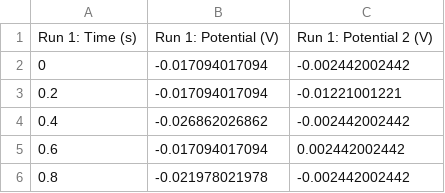
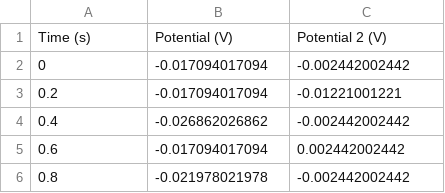
Before and after one commit to SergLaFlerge/Obsidian, a CSV file: Labs/PHYS297/Lab-1/PHYS297-L1-Hg.csv, drawn as a sheet; only a part is shown; removed rows and columns are numbered as before the commit, all else as after; the diff names each change by its address in the sheet, - before the commit and + after, or states it on an @@ line.

```diff
--- a/Labs/PHYS297/Lab-1/PHYS297-L1-Hg.csv
+++ b/Labs/PHYS297/Lab-1/PHYS297-L1-Hg.csv
-row 1: Run 1: Time (s) | Run 1: Potential (V) | Run 1: Potential 2 (V)
+row 1: Time (s) | Potential (V) | Potential 2 (V)
```
